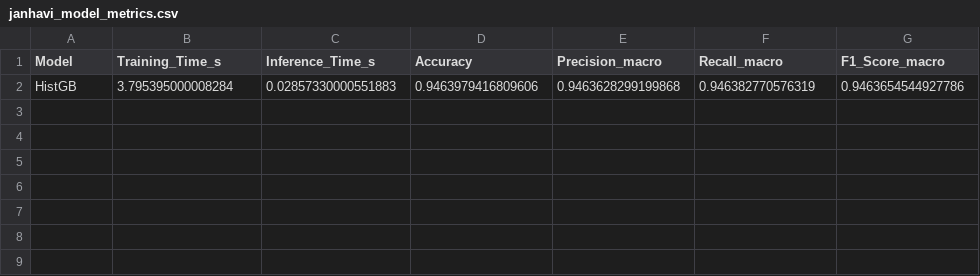
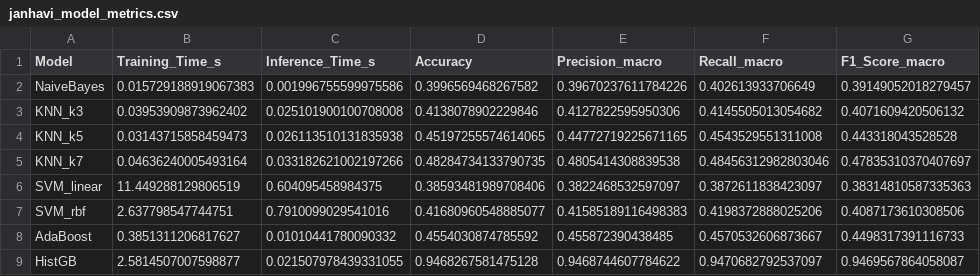
Before and after one commit to KhushiChandak04/Aquaculture-MajorProject, a CSV file: results/janhavi_model_metrics.csv, drawn as a sheet.

```diff
--- a/results/janhavi_model_metrics.csv
+++ b/results/janhavi_model_metrics.csv
@@ -1,2 +1,9 @@
 Model,Training_Time_s,Inference_Time_s,Accuracy,Precision_macro,Recall_macro,F1_Score_macro
-HistGB,3.795395000008284,0.02857330000551883,0.9463979416809606,0.9463628299199868,0.946382770576319,0.9463654544927786
+NaiveBayes,0.015729188919067383,0.001996755599975586,0.3996569468267582,0.39670237611784226,0.402613933706649,0.39149052018279457
+KNN_k3,0.03953909873962402,0.025101900100708008,0.4138078902229846,0.4127822595950306,0.4145505013054682,0.4071609420506132
+KNN_k5,0.03143715858459473,0.026113510131835938,0.45197255574614065,0.44772719225671165,0.4543529551311008,0.443318043528528
+KNN_k7,0.04636240005493164,0.033182621002197266,0.48284734133790735,0.4805414308839538,0.48456312982803046,0.47835310370407697
+SVM_linear,11.449288129806519,0.604095458984375,0.38593481989708406,0.3822468532597097,0.3872611838423097,0.38314810587335363
+SVM_rbf,2.637798547744751,0.7910099029541016,0.41680960548885077,0.41585189116498383,0.4198372888025206,0.4087173610308506
+AdaBoost,0.3851311206817627,0.01010441780090332,0.4554030874785592,0.455872390438485,0.4570532606873667,0.4498317391116733
+HistGB,2.5814507007598877,0.021507978439331055,0.9468267581475128,0.9468744607784622,0.9470682792537097,0.9469567864058087
```
Also changed, not shown: results/genomic_feature_importance.csv, results/khushi_short_summary.csv, 23 other files.
